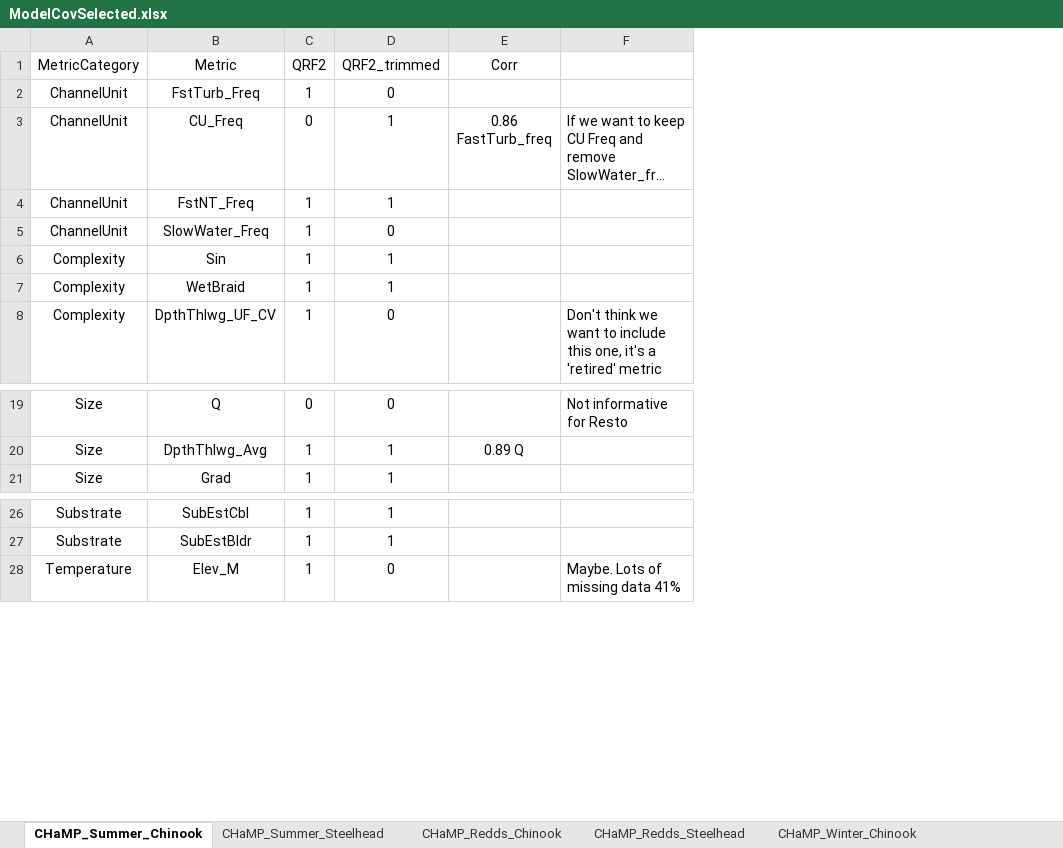
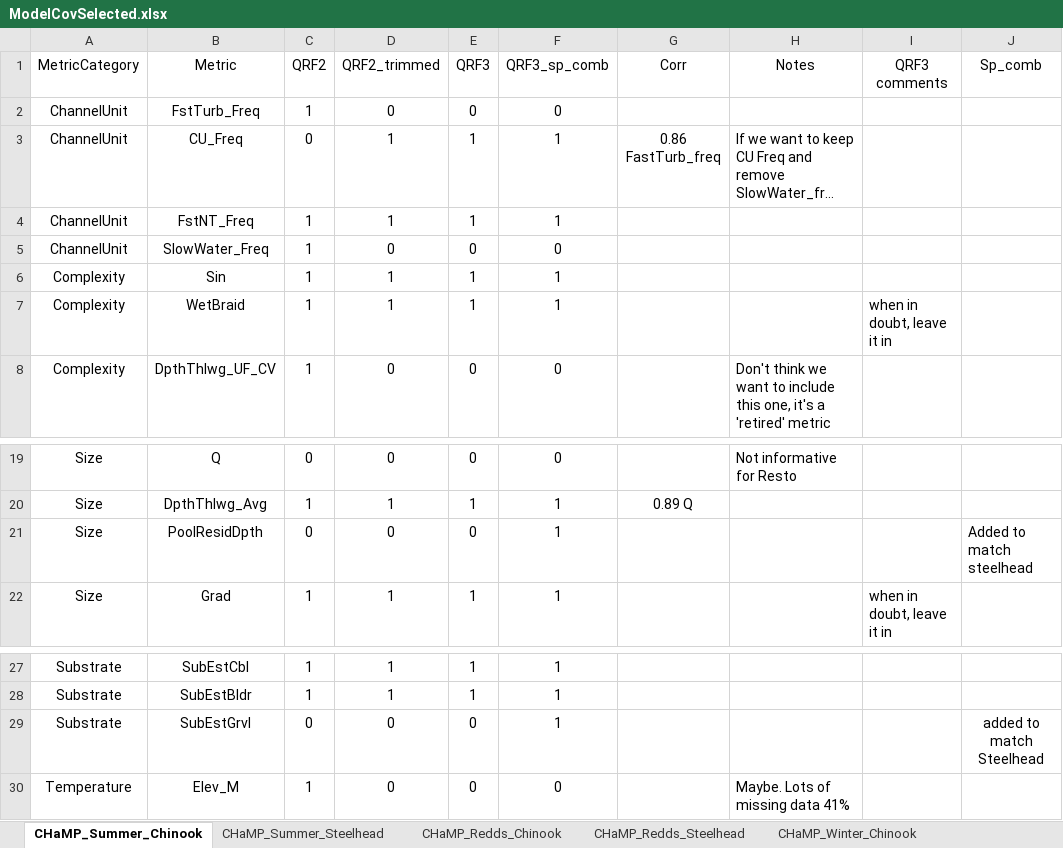
Before and after one commit to Mount-Hood-Environmental/QRF_extrapolation, an Excel workbook: model_fit_selection/ModelCovSelected.xlsx, sheet CHaMP_Summer_Chinook, drawn as a sheet; only a part is shown, gaps mark what is left out; long unchanged cells end in …; values as stored, in another font and other column widths than the file's, no borders; addresses are those after the commit; the diff names each change by its address in the sheet, - before the commit and + after, or states it on an @@ line.

Commit message:
Fixed Thalweg Exit Depth in habit dict., updated ModelCov.csv, re ran summer chin/stl QRF2_trim

```diff
--- a/model_fit_selection/ModelCovSelected.xlsx (sheet CHaMP_Summer_Chinook)
+++ b/model_fit_selection/ModelCovSelected.xlsx (sheet CHaMP_Summer_Chinook)
+column E (QRF3), rows 2-8: 0 | 1 | 1 | 0 | 1 | 1 | 0; rows 19-20: 0 | 1; row 22: 1; rows 27-28: 1 | 1; row 30: 0
+column F (QRF3_sp_comb), rows 2-8: 0 | 1 | 1 | 0 | 1 | 1 | 0; rows 19-20: 0 | 1; row 22: 1; rows 27-28: 1 | 1; row 30: 0
+column I (QRF3 comments), row 7: when in doubt, leave it in; row 22: when in doubt, leave it in
+column J (Sp_comb), empty
-H1: (empty)
+H1: Notes
+row 21: Size | PoolResidDpth | 0 | 0 | 0 | 1 |  |  |  | Added to match steelhead
+row 29: Substrate | SubEstGrvl | 0 | 0 | 0 | 1 |  |  |  | added to match Steelhead
```
Also changed, not shown: sheet CHaMP_Summer_Steelhead, sheet CHaMP_Redds_Chinook, sheet CHaMP_Redds_Steelhead, sheet CHaMP_Winter_Chinook, sheet CHaMP_Winter_Steelhead, 7 other files.
